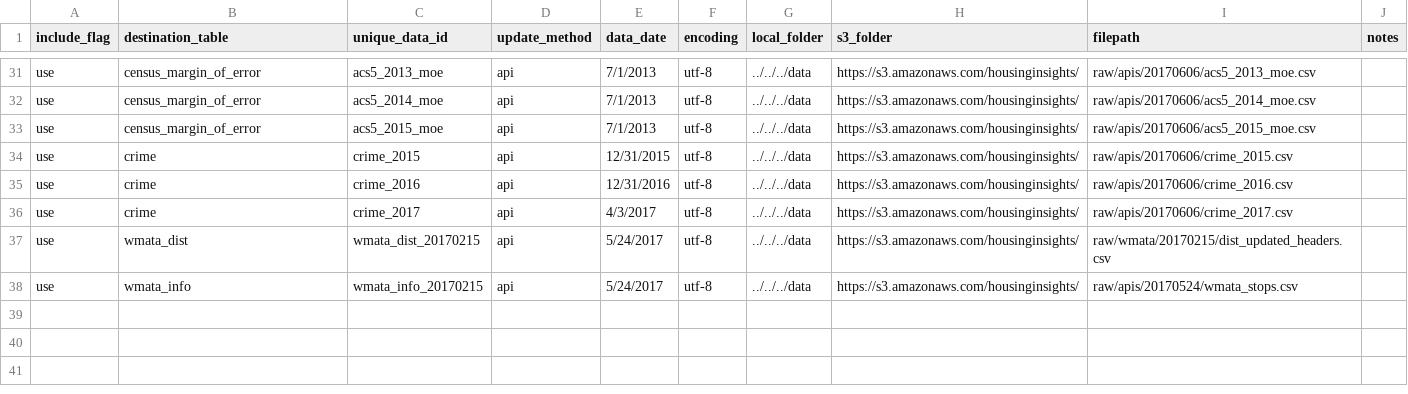
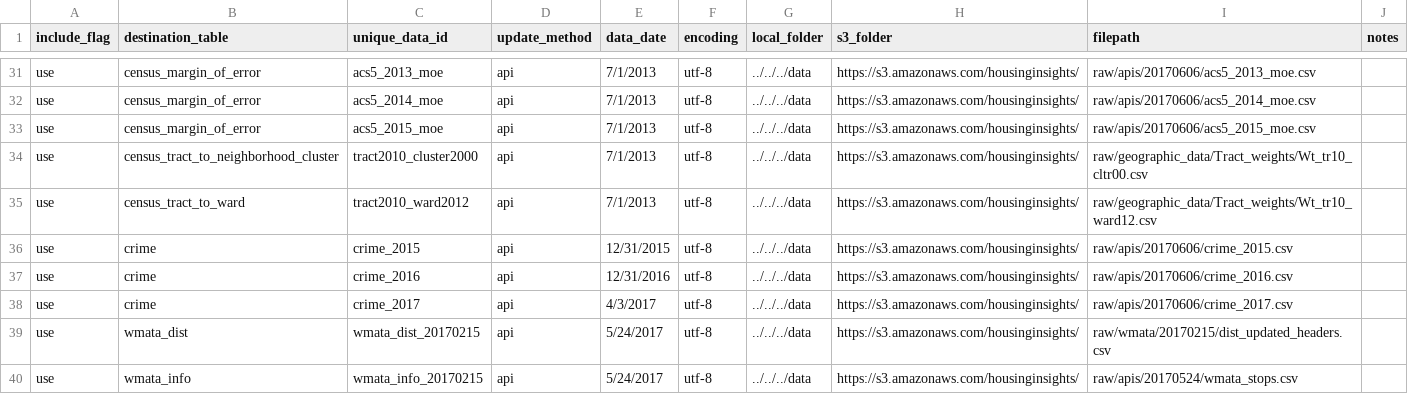
Before and after one commit to focusconsulting/housing-insights, a CSV file: python/scripts/manifest.csv, drawn as a sheet; only a part is shown, gaps mark what is left out.

Commit message:
180-Added sql ingestion for census tract to ward/cluster weight mapping

```diff
--- a/python/scripts/manifest.csv
+++ b/python/scripts/manifest.csv
@@ -33,2 +33,4 @@ use,census_margin_of_error,acs5_2014_moe,api,7/1/2013,utf-8,../../../data,https:
 use,census_margin_of_error,acs5_2015_moe,api,7/1/2013,utf-8,../../../data,https://s3.amazonaws.com/housinginsights/,raw/apis/20170606/acs5_2015_moe.csv,
+use,census_tract_to_neighborhood_cluster,tract2010_cluster2000,api,7/1/2013,utf-8,../../../data,https://s3.amazonaws.com/housinginsights/,raw/geographic_data/Tract_weights/Wt_tr10_cltr00.csv,
+use,census_tract_to_ward,tract2010_ward2012,api,7/1/2013,utf-8,../../../data,https://s3.amazonaws.com/housinginsights/,raw/geographic_data/Tract_weights/Wt_tr10_ward12.csv,
 use,crime,crime_2015,api,12/31/2015,utf-8,../../../data,https://s3.amazonaws.com/housinginsights/,raw/apis/20170606/crime_2015.csv,
```
Also changed, not shown: 2 other files.
